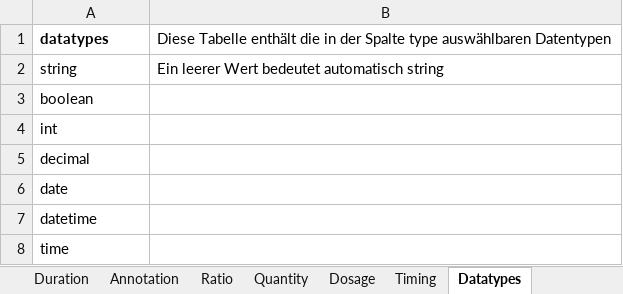
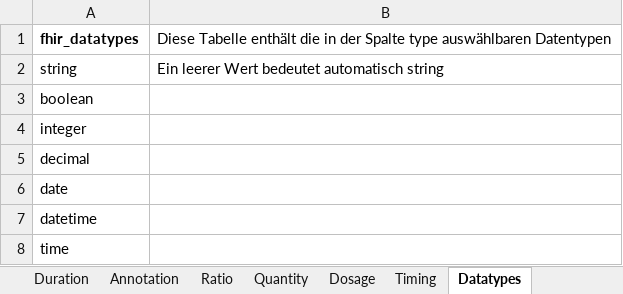
Before and after one commit to medizininformatik-initiative/INTERPOLAR, an Excel workbook: R-cds2db/cds2db/inst/extdata/Table_Description_Definition.xlsx, sheet Datatypes, drawn as a sheet; values as stored, in another font and other column widths than the file's, no borders; the diff names each change by its address in the sheet, - before the commit and + after, or states it on an @@ line.

Commit message:
Set table definition column type from int to integer (like in FHIR)

```diff
--- a/R-cds2db/cds2db/inst/extdata/Table_Description_Definition.xlsx (sheet Datatypes)
+++ b/R-cds2db/cds2db/inst/extdata/Table_Description_Definition.xlsx (sheet Datatypes)
-A1: datatypes
+A1: fhir_datatypes
-A4: int
+A4: integer
```
Also changed, not shown: sheet Timing, sheet Dosage, sheet table_description_collapsed, R-cds2db/cds2db/inst/extdata/Table_Description.xlsx.
